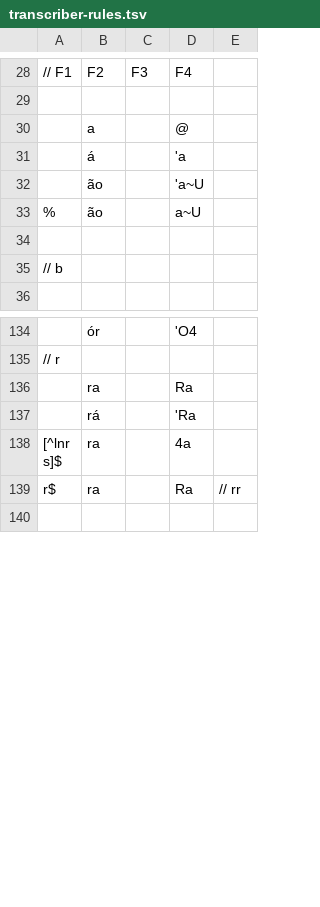
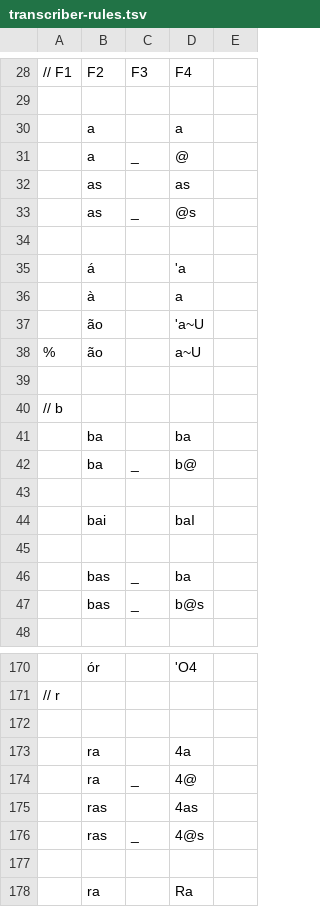
Before and after one commit to fabiolimace/espeak-playground, a TSV file: transcriber/transcriber-rules.tsv, drawn as a sheet; only a part is shown, gaps mark what is left out; the shorter side is filled out with more unchanged rows; addresses are those after the commit; the diff covers the shown part only; the diff names each change by its address in the sheet, - before the commit and + after, or states it on an @@ line.

```diff
--- a/transcriber/transcriber-rules.tsv
+++ b/transcriber/transcriber-rules.tsv
+row 30:  | a |  | a
-C31: (empty)
+C31: _
+row 32:  | as |  | as
+row 33:  | as | _ | @s
+row 34: (empty)
+row 36:  | à |  | a
+row 41:  | ba |  | ba
+row 42:  | ba | _ | b@
+row 43: (empty)
+row 44:  | bai |  | baI
+row 45: (empty)
+row 46:  | bas | _ | ba
+row 47:  | bas | _ | b@s
+row 172: (empty)
+row 173:  | ra |  | 4a
+row 174:  | ra | _ | 4@
+row 175:  | ras |  | 4as
+row 176:  | ras | _ | 4@s
+row 177: (empty)
```
Also changed, not shown: 56 added rows and 2 edited cells elsewhere in this file.
